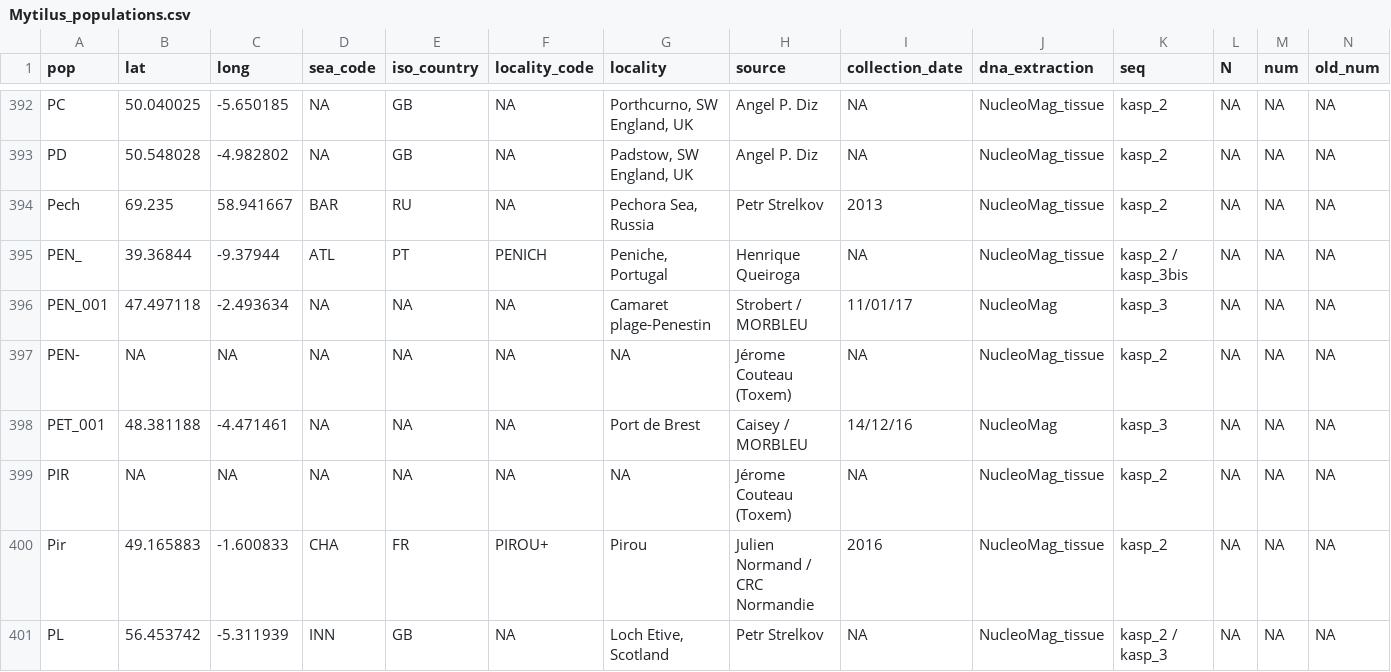
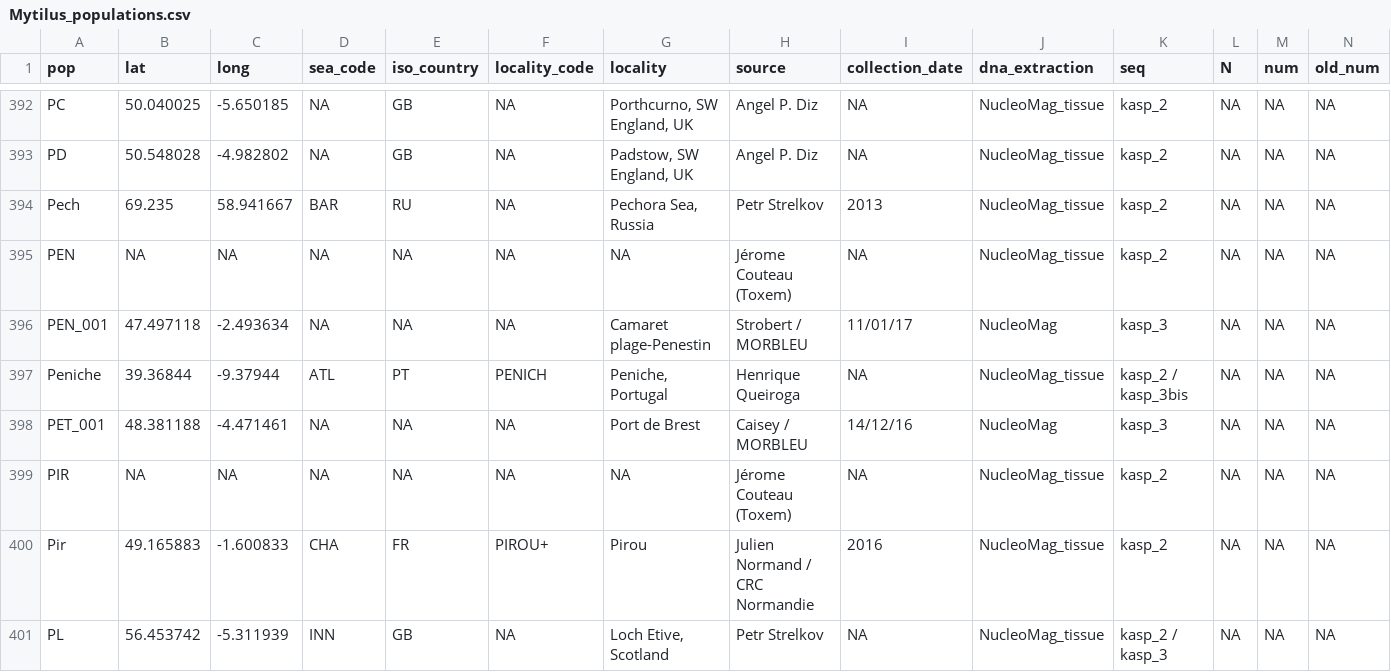
Before and after one commit to alxsimon/Database_Mytilus, a CSV file: Mytilus_populations.csv, drawn as a sheet; only a part is shown, gaps mark what is left out; removed rows and columns are numbered as before the commit, all else as after; rows hold the shown columns only; the diff names each change by its address in the sheet, - before the commit and + after, or states it on an @@ line.

Commit message:
Change a few population names PEN_ -> Peniche PEN- -> PEN

```diff
--- a/Mytilus_populations.csv
+++ b/Mytilus_populations.csv
-row 395: PEN_ | 39.36844 | -9.37944 | ATL | PT | PENICH | Peniche, Portugal | Henrique Queiroga | NA | NucleoMag_tissue | kasp_2 / kasp_3bis | NA | NA | NA
+row 395: PEN | NA | NA | NA | NA | NA | NA | Jérome Couteau (Toxem) | NA | NucleoMag_tissue | kasp_2 | NA | NA | NA
-row 397: PEN- | NA | NA | NA | NA | NA | NA | Jérome Couteau (Toxem) | NA | NucleoMag_tissue | kasp_2 | NA | NA | NA
+row 397: Peniche | 39.36844 | -9.37944 | ATL | PT | PENICH | Peniche, Portugal | Henrique Queiroga | NA | NucleoMag_tissue | kasp_2 / kasp_3bis | NA | NA | NA
```
